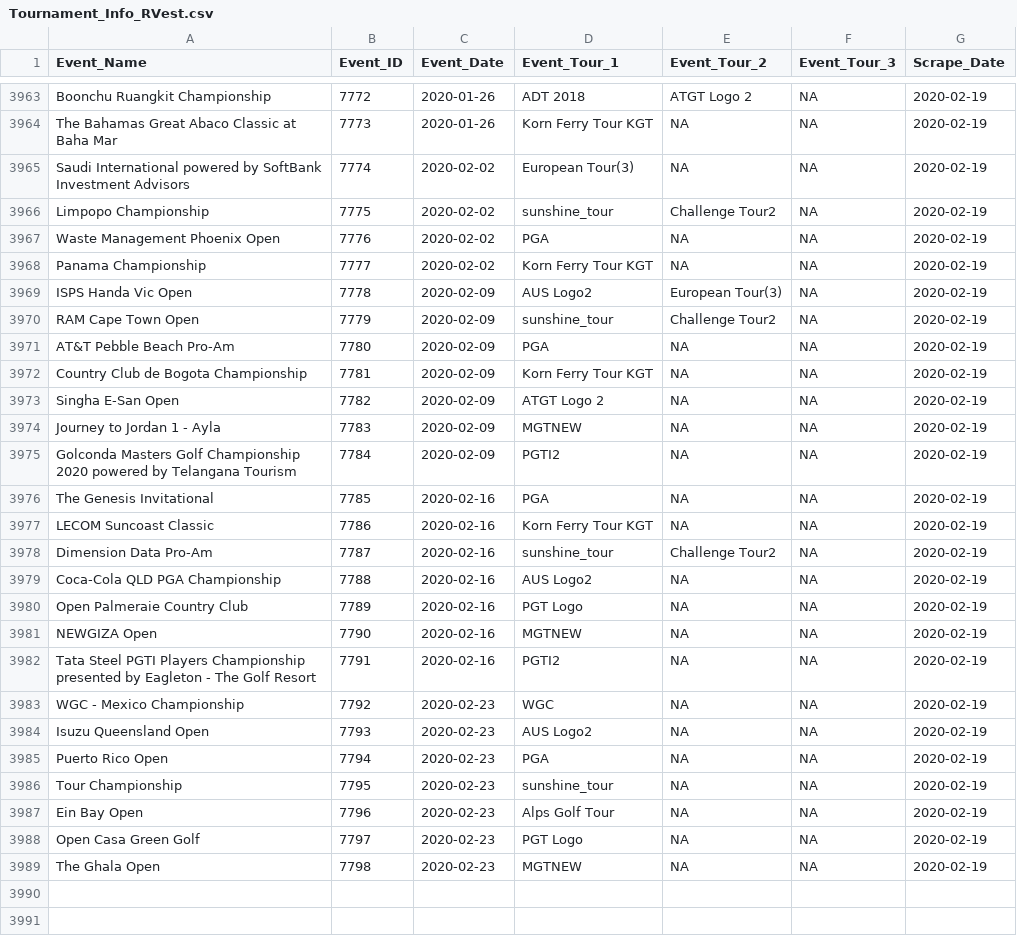
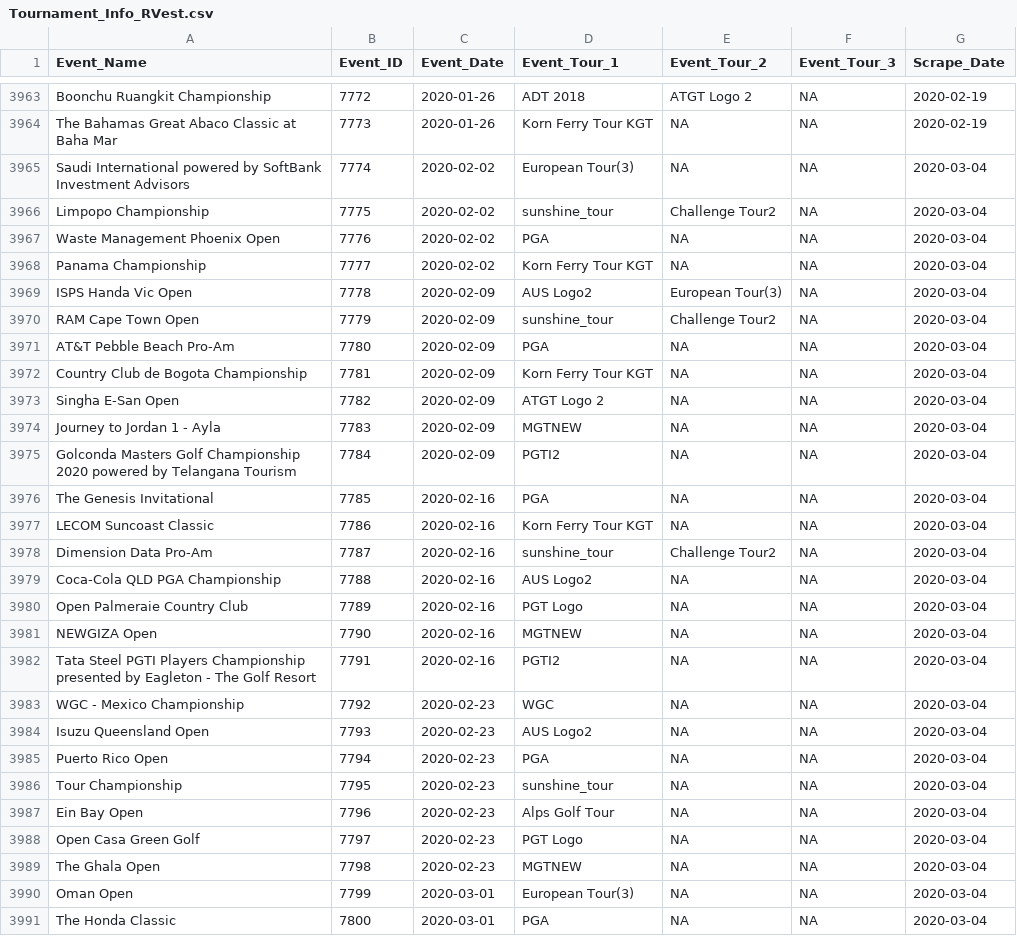
Before and after one commit to DSMok1/Golf_Ratings_R_V2, a CSV file: Data/Tournament_Info_RVest.csv, drawn as a sheet; only a part is shown, gaps mark what is left out; the diff covers the shown part only.

```diff
--- a/Data/Tournament_Info_RVest.csv
+++ b/Data/Tournament_Info_RVest.csv
@@ -3964,26 +3964,28 @@
 "The Bahamas Great Abaco Classic at Baha Mar",7773,2020-01-26,"Korn Ferry Tour KGT",NA,NA,2020-02-19
-"Saudi International powered by SoftBank Investment Advisors",7774,2020-02-02,"European Tour(3)",NA,NA,2020-02-19
-"Limpopo Championship",7775,2020-02-02,"sunshine_tour","Challenge Tour2",NA,2020-02-19
-"Waste Management Phoenix Open",7776,2020-02-02,"PGA",NA,NA,2020-02-19
-"Panama Championship",7777,2020-02-02,"Korn Ferry Tour KGT",NA,NA,2020-02-19
-"ISPS Handa Vic Open",7778,2020-02-09,"AUS Logo2","European Tour(3)",NA,2020-02-19
-"RAM Cape Town Open",7779,2020-02-09,"sunshine_tour","Challenge Tour2",NA,2020-02-19
-"AT&T Pebble Beach Pro-Am",7780,2020-02-09,"PGA",NA,NA,2020-02-19
-"Country Club de Bogota Championship",7781,2020-02-09,"Korn Ferry Tour KGT",NA,NA,2020-02-19
-"Singha E-San Open",7782,2020-02-09,"ATGT Logo 2",NA,NA,2020-02-19
-"Journey to Jordan 1 - Ayla",7783,2020-02-09,"MGTNEW",NA,NA,2020-02-19
-"Golconda Masters Golf Championship 2020 powered by Telangana Tourism",7784,2020-02-09,"PGTI2",NA,NA,2020-02-19
-"The Genesis Invitational",7785,2020-02-16,"PGA",NA,NA,2020-02-19
-"LECOM Suncoast Classic",7786,2020-02-16,"Korn Ferry Tour KGT",NA,NA,2020-02-19
-"Dimension Data Pro-Am",7787,2020-02-16,"sunshine_tour","Challenge Tour2",NA,2020-02-19
-"Coca-Cola QLD PGA Championship",7788,2020-02-16,"AUS Logo2",NA,NA,2020-02-19
-"Open Palmeraie Country Club",7789,2020-02-16,"PGT Logo",NA,NA,2020-02-19
-"NEWGIZA Open",7790,2020-02-16,"MGTNEW",NA,NA,2020-02-19
-"Tata Steel PGTI Players Championship presented by Eagleton - The Golf Resort",7791,2020-02-16,"PGTI2",NA,NA,2020-02-19
-"WGC - Mexico Championship",7792,2020-02-23,"WGC",NA,NA,2020-02-19
-"Isuzu Queensland Open",7793,2020-02-23,"AUS Logo2",NA,NA,2020-02-19
-"Puerto Rico Open",7794,2020-02-23,"PGA",NA,NA,2020-02-19
-"Tour Championship",7795,2020-02-23,"sunshine_tour",NA,NA,2020-02-19
-"Ein Bay Open",7796,2020-02-23,"Alps Golf Tour",NA,NA,2020-02-19
-"Open Casa Green Golf",7797,2020-02-23,"PGT Logo",NA,NA,2020-02-19
-"The Ghala Open",7798,2020-02-23,"MGTNEW",NA,NA,2020-02-19
+"Saudi International powered by SoftBank Investment Advisors",7774,2020-02-02,"European Tour(3)",NA,NA,2020-03-04
+"Limpopo Championship",7775,2020-02-02,"sunshine_tour","Challenge Tour2",NA,2020-03-04
+"Waste Management Phoenix Open",7776,2020-02-02,"PGA",NA,NA,2020-03-04
+"Panama Championship",7777,2020-02-02,"Korn Ferry Tour KGT",NA,NA,2020-03-04
+"ISPS Handa Vic Open",7778,2020-02-09,"AUS Logo2","European Tour(3)",NA,2020-03-04
+"RAM Cape Town Open",7779,2020-02-09,"sunshine_tour","Challenge Tour2",NA,2020-03-04
+"AT&T Pebble Beach Pro-Am",7780,2020-02-09,"PGA",NA,NA,2020-03-04
+"Country Club de Bogota Championship",7781,2020-02-09,"Korn Ferry Tour KGT",NA,NA,2020-03-04
+"Singha E-San Open",7782,2020-02-09,"ATGT Logo 2",NA,NA,2020-03-04
+"Journey to Jordan 1 - Ayla",7783,2020-02-09,"MGTNEW",NA,NA,2020-03-04
+"Golconda Masters Golf Championship 2020 powered by Telangana Tourism",7784,2020-02-09,"PGTI2",NA,NA,2020-03-04
+"The Genesis Invitational",7785,2020-02-16,"PGA",NA,NA,2020-03-04
+"LECOM Suncoast Classic",7786,2020-02-16,"Korn Ferry Tour KGT",NA,NA,2020-03-04
+"Dimension Data Pro-Am",7787,2020-02-16,"sunshine_tour","Challenge Tour2",NA,2020-03-04
+"Coca-Cola QLD PGA Championship",7788,2020-02-16,"AUS Logo2",NA,NA,2020-03-04
+"Open Palmeraie Country Club",7789,2020-02-16,"PGT Logo",NA,NA,2020-03-04
+"NEWGIZA Open",7790,2020-02-16,"MGTNEW",NA,NA,2020-03-04
+"Tata Steel PGTI Players Championship presented by Eagleton - The Golf Resort",7791,2020-02-16,"PGTI2",NA,NA,2020-03-04
+"WGC - Mexico Championship",7792,2020-02-23,"WGC",NA,NA,2020-03-04
+"Isuzu Queensland Open",7793,2020-02-23,"AUS Logo2",NA,NA,2020-03-04
+"Puerto Rico Open",7794,2020-02-23,"PGA",NA,NA,2020-03-04
+"Tour Championship",7795,2020-02-23,"sunshine_tour",NA,NA,2020-03-04
+"Ein Bay Open",7796,2020-02-23,"Alps Golf Tour",NA,NA,2020-03-04
+"Open Casa Green Golf",7797,2020-02-23,"PGT Logo",NA,NA,2020-03-04
+"The Ghala Open",7798,2020-02-23,"MGTNEW",NA,NA,2020-03-04
+"Oman Open",7799,2020-03-01,"European Tour(3)",NA,NA,2020-03-04
+"The Honda Classic",7800,2020-03-01,"PGA",NA,NA,2020-03-04
```
Also changed, not shown: 14 added rows elsewhere in this file, Data/Scrape_Status_RVest.csv, 4 other files.
